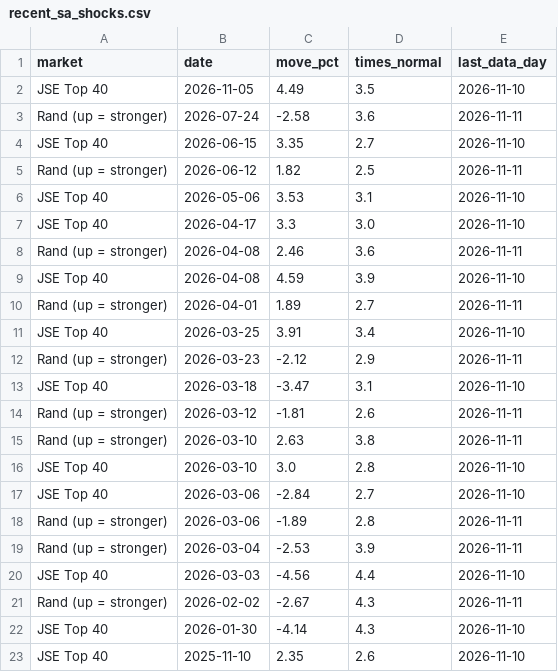
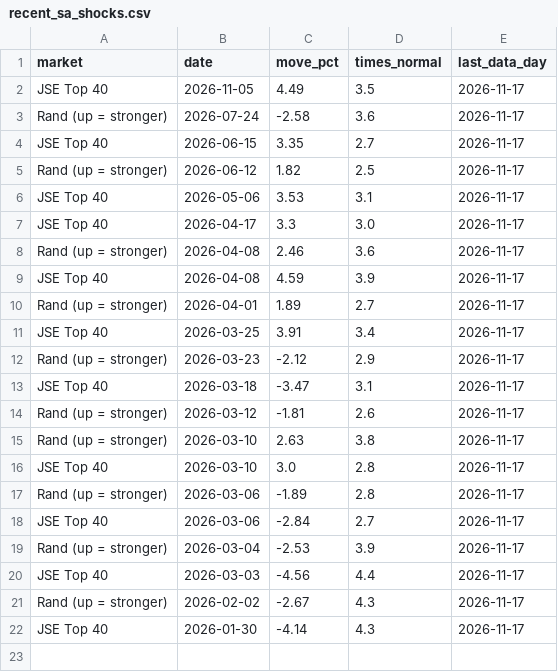
Before and after one commit to Isaac00096/Stock-Scanner, a CSV file: data/events/recent_sa_shocks.csv, drawn as a sheet.

```diff
--- a/data/events/recent_sa_shocks.csv
+++ b/data/events/recent_sa_shocks.csv
@@ -1,23 +1,22 @@
 market,date,move_pct,times_normal,last_data_day
-JSE Top 40,2026-11-05,4.49,3.5,2026-11-10
-Rand (up = stronger),2026-07-24,-2.58,3.6,2026-11-11
-JSE Top 40,2026-06-15,3.35,2.7,2026-11-10
-Rand (up = stronger),2026-06-12,1.82,2.5,2026-11-11
-JSE Top 40,2026-05-06,3.53,3.1,2026-11-10
-JSE Top 40,2026-04-17,3.3,3.0,2026-11-10
-Rand (up = stronger),2026-04-08,2.46,3.6,2026-11-11
-JSE Top 40,2026-04-08,4.59,3.9,2026-11-10
-Rand (up = stronger),2026-04-01,1.89,2.7,2026-11-11
-JSE Top 40,2026-03-25,3.91,3.4,2026-11-10
-Rand (up = stronger),2026-03-23,-2.12,2.9,2026-11-11
-JSE Top 40,2026-03-18,-3.47,3.1,2026-11-10
-Rand (up = stronger),2026-03-12,-1.81,2.6,2026-11-11
-Rand (up = stronger),2026-03-10,2.63,3.8,2026-11-11
-JSE Top 40,2026-03-10,3.0,2.8,2026-11-10
-JSE Top 40,2026-03-06,-2.84,2.7,2026-11-10
-Rand (up = stronger),2026-03-06,-1.89,2.8,2026-11-11
-Rand (up = stronger),2026-03-04,-2.53,3.9,2026-11-11
-JSE Top 40,2026-03-03,-4.56,4.4,2026-11-10
-Rand (up = stronger),2026-02-02,-2.67,4.3,2026-11-11
-JSE Top 40,2026-01-30,-4.14,4.3,2026-11-10
-JSE Top 40,2025-11-10,2.35,2.6,2026-11-10
+JSE Top 40,2026-11-05,4.49,3.5,2026-11-17
+Rand (up = stronger),2026-07-24,-2.58,3.6,2026-11-17
+JSE Top 40,2026-06-15,3.35,2.7,2026-11-17
+Rand (up = stronger),2026-06-12,1.82,2.5,2026-11-17
+JSE Top 40,2026-05-06,3.53,3.1,2026-11-17
+JSE Top 40,2026-04-17,3.3,3.0,2026-11-17
+Rand (up = stronger),2026-04-08,2.46,3.6,2026-11-17
+JSE Top 40,2026-04-08,4.59,3.9,2026-11-17
+Rand (up = stronger),2026-04-01,1.89,2.7,2026-11-17
+JSE Top 40,2026-03-25,3.91,3.4,2026-11-17
+Rand (up = stronger),2026-03-23,-2.12,2.9,2026-11-17
+JSE Top 40,2026-03-18,-3.47,3.1,2026-11-17
+Rand (up = stronger),2026-03-12,-1.81,2.6,2026-11-17
+Rand (up = stronger),2026-03-10,2.63,3.8,2026-11-17
+JSE Top 40,2026-03-10,3.0,2.8,2026-11-17
+Rand (up = stronger),2026-03-06,-1.89,2.8,2026-11-17
+JSE Top 40,2026-03-06,-2.84,2.7,2026-11-17
+Rand (up = stronger),2026-03-04,-2.53,3.9,2026-11-17
+JSE Top 40,2026-03-03,-4.56,4.4,2026-11-17
+Rand (up = stronger),2026-02-02,-2.67,4.3,2026-11-17
+JSE Top 40,2026-01-30,-4.14,4.3,2026-11-17
```
Also changed, not shown: data/events/fx_events.csv, data/events/fx_wild.csv, 3 other files.
